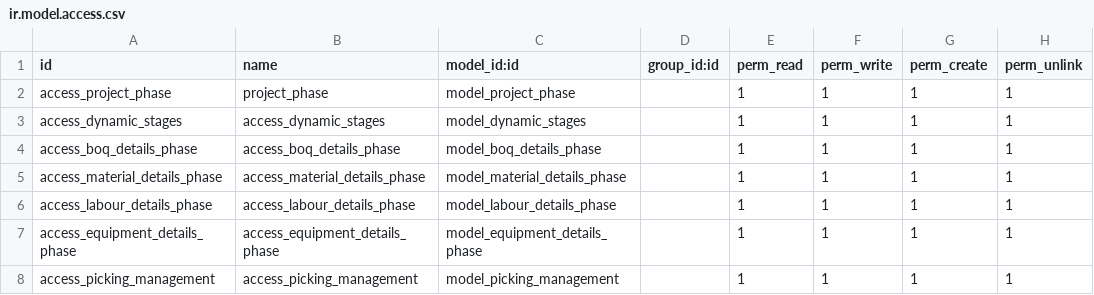
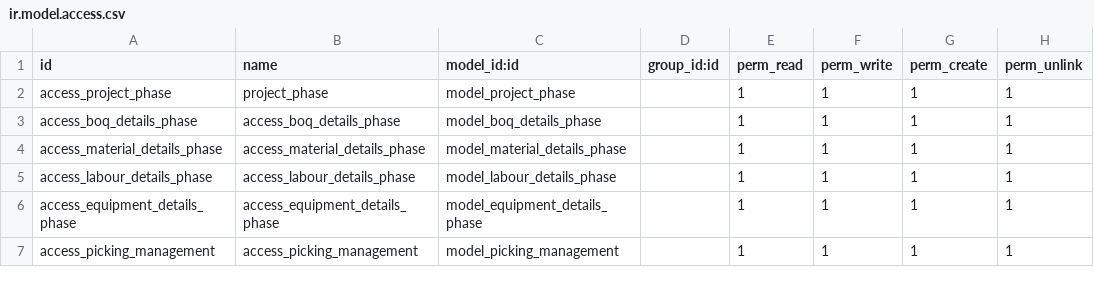
Before and after one commit to agafoman-admin/agafoman, a CSV file: AGAF_Project/security/ir.model.access.csv, drawn as a sheet; only a part is shown.

```diff
--- a/AGAF_Project/security/ir.model.access.csv
+++ b/AGAF_Project/security/ir.model.access.csv
@@ -2,3 +2,2 @@ id,name,model_id:id,group_id:id,perm_read,perm_write,perm_create,perm_unlink
 access_project_phase,project_phase,model_project_phase,,1,1,1,1
-access_dynamic_stages,access_dynamic_stages,model_dynamic_stages,,1,1,1,1
 access_boq_details_phase,access_boq_details_phase,model_boq_details_phase,,1,1,1,1
```
Also changed, not shown: 2 other files.
